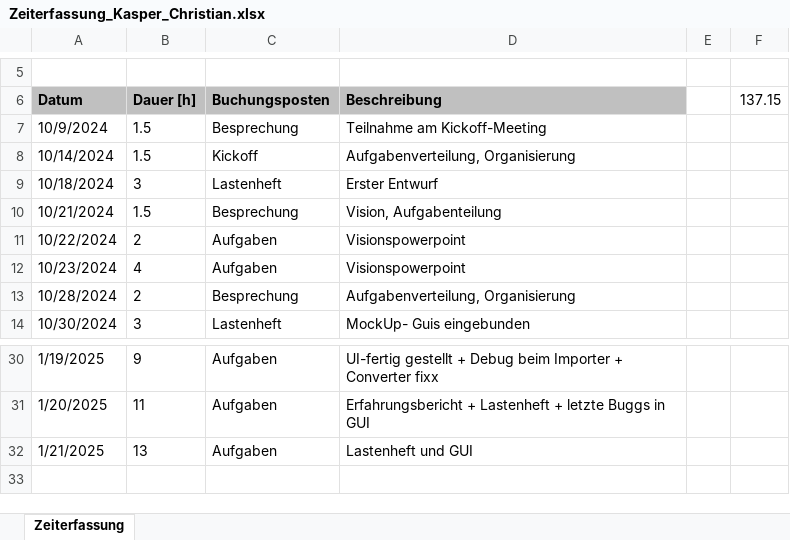
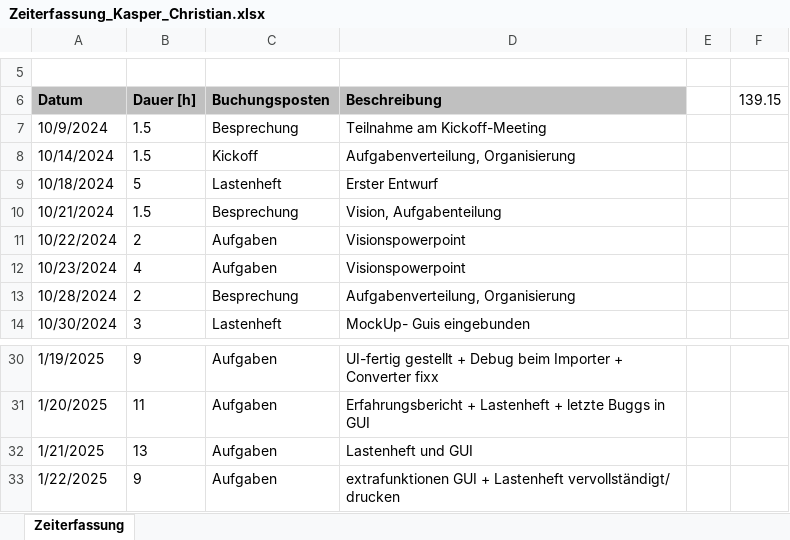
Before and after one commit to lgndluke/RaytRazor, an Excel workbook: 1. Projektplanung und Dokumentation/1.1 Zeiterfassung/Zeiterfassung_Kasper_Christian.xlsx, sheet Zeiterfassung, drawn as a sheet; only a part is shown, gaps mark what is left out; values as stored, in another font and other column widths than the file's, no borders; the diff names each change by its address in the sheet, - before the commit and + after, or states it on an @@ line.

Commit message:
Zeiterfassung_Kasper_Christian.xlsx: Heute eingetragen

```diff
--- a/1. Projektplanung und Dokumentation/1.1 Zeiterfassung/Zeiterfassung_Kasper_Christian.xlsx (sheet Zeiterfassung)
+++ b/1. Projektplanung und Dokumentation/1.1 Zeiterfassung/Zeiterfassung_Kasper_Christian.xlsx (sheet Zeiterfassung)
-F6: 137.15
+F6: 139.15
-B9 (Dauer [h]): 3
+B9 (Dauer [h]): 5
+row 33: 1/22/2025 | 9 | Aufgaben | extrafunktionen GUI + Lastenheft vervollständigt/ drucken
```
